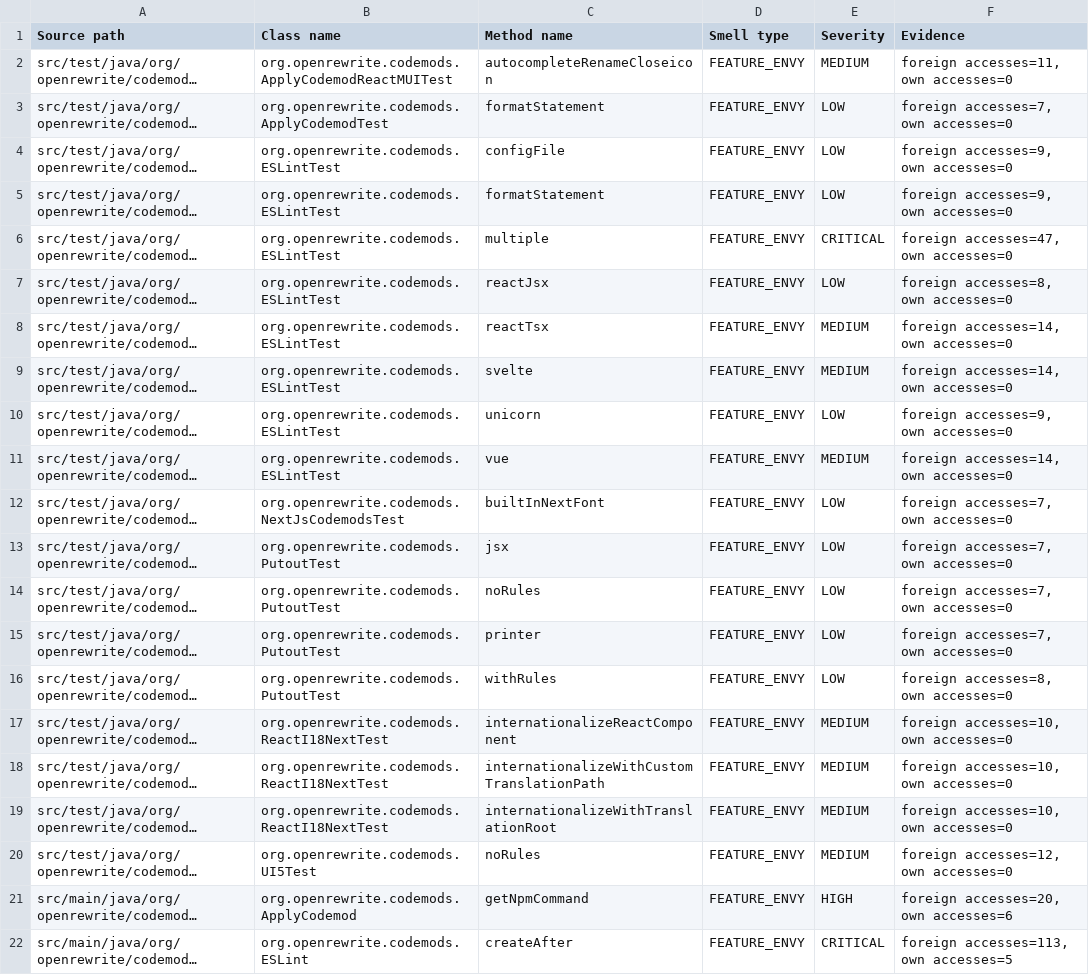
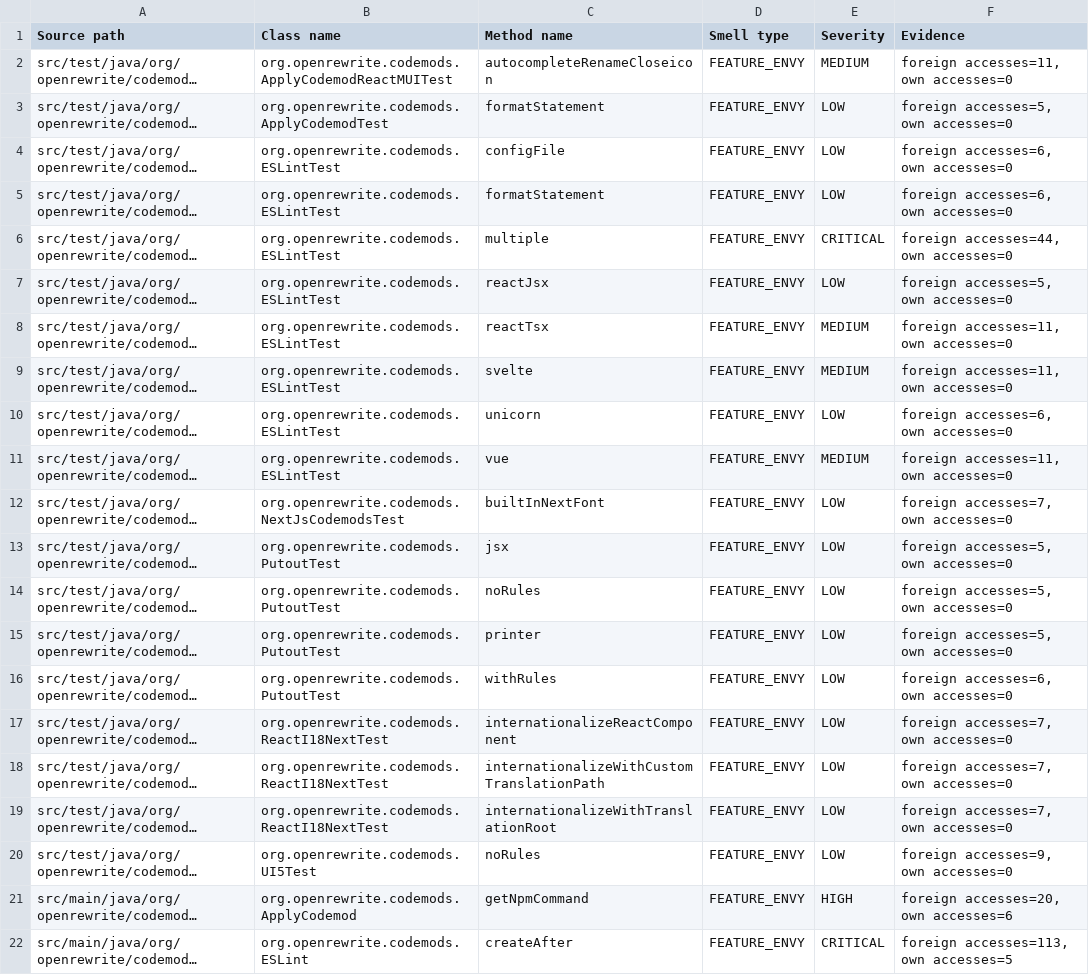
Before and after one commit to moderneinc/rewrite-codemods, a CSV file: .moderne/context/code-smells.csv, drawn as a sheet; only a part is shown; long unchanged cells end in …; the diff names each change by its address in the sheet, - before the commit and + after, or states it on an @@ line.

Commit message:
Update Prethink context (no AI)
Use this link to re-run the recipe: https://app.moderne.io/recipes/io.moderne.prethink.UpdatePrethinkContextNoAiStarter?organizationId=QUxML01vZGVybmUgKyBPcGVuUmV3cml0ZQ%3D%3D

Co-authored-by: Moderne <team@moderne.io>

```diff
--- a/.moderne/context/code-smells.csv
+++ b/.moderne/context/code-smells.csv
-F3 (Evidence): foreign accesses=7, own accesses=0
+F3 (Evidence): foreign accesses=5, own accesses=0
-F4:F5 (Evidence): foreign accesses=9, own accesses=0
+F4:F5 (Evidence): foreign accesses=6, own accesses=0
-F6 (Evidence): foreign accesses=47, own accesses=0
+F6 (Evidence): foreign accesses=44, own accesses=0
-F7 (Evidence): foreign accesses=8, own accesses=0
+F7 (Evidence): foreign accesses=5, own accesses=0
-F8:F9 (Evidence): foreign accesses=14, own accesses=0
+F8:F9 (Evidence): foreign accesses=11, own accesses=0
-F10 (Evidence): foreign accesses=9, own accesses=0
+F10 (Evidence): foreign accesses=6, own accesses=0
-F11 (Evidence): foreign accesses=14, own accesses=0
+F11 (Evidence): foreign accesses=11, own accesses=0
-F13:F15 (Evidence): foreign accesses=7, own accesses=0
+F13:F15 (Evidence): foreign accesses=5, own accesses=0
-F16 (Evidence): foreign accesses=8, own accesses=0
+F16 (Evidence): foreign accesses=6, own accesses=0
-E17:E20 (Severity): MEDIUM
+E17:E20 (Severity): LOW
-F17:F19 (Evidence): foreign accesses=10, own accesses=0
+F17:F19 (Evidence): foreign accesses=7, own accesses=0
-F20 (Evidence): foreign accesses=12, own accesses=0
+F20 (Evidence): foreign accesses=9, own accesses=0
```
Also changed, not shown: .moderne/context/class-quality-metrics.csv, .moderne/context/dependency-list-report.csv, 4 other files.
